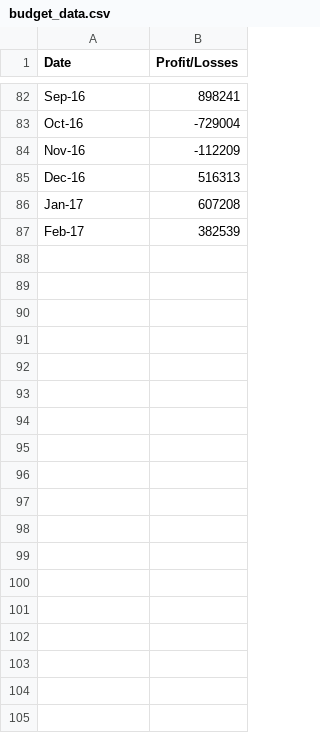
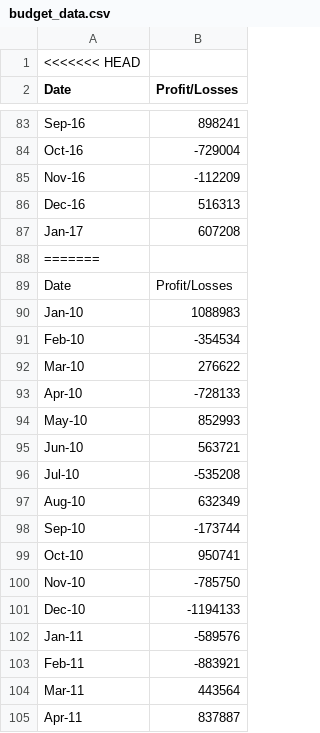
Before and after one commit to CiaraWash/python-challenge, a CSV file: Pybank/Resources/budget_data.csv, drawn as a sheet; only a part is shown, gaps mark what is left out; the shorter side is filled out with more unchanged rows; the diff covers the shown part only; the diff names each change by its address in the sheet, - before the commit and + after, or states it on an @@ line.

```diff
--- a/Pybank/Resources/budget_data.csv
+++ b/Pybank/Resources/budget_data.csv
+row 1: <<<<<<< HEAD
+row 88: =======
+row 89: Date | Profit/Losses
+row 90: Jan-10 | 1088983
+row 91: Feb-10 | -354534
+row 92: Mar-10 | 276622
+row 93: Apr-10 | -728133
+row 94: May-10 | 852993
+row 95: Jun-10 | 563721
+row 96: Jul-10 | -535208
+row 97: Aug-10 | 632349
+row 98: Sep-10 | -173744
+row 99: Oct-10 | 950741
+row 100: Nov-10 | -785750
+row 101: Dec-10 | -1194133
+row 102: Jan-11 | -589576
+row 103: Feb-11 | -883921
+row 104: Mar-11 | 443564
+row 105: Apr-11 | 837887
```
Also changed, not shown: 70 added rows elsewhere in this file, 1 other file.
